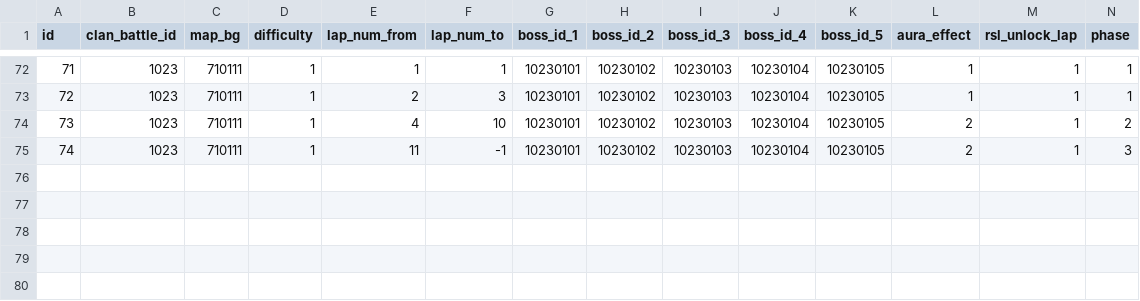
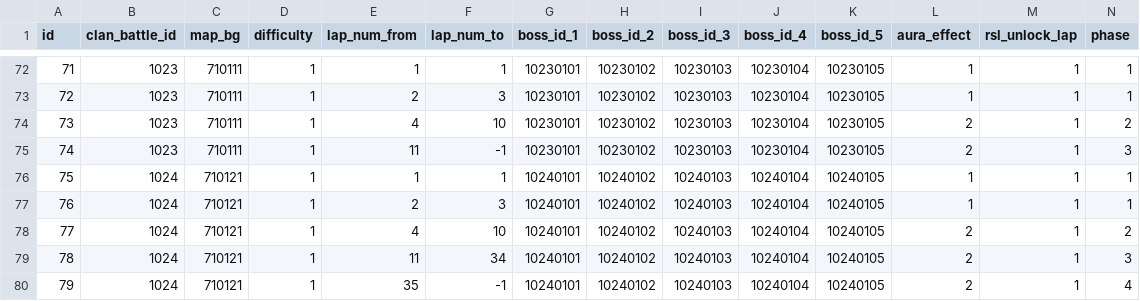
Before and after one commit to sehnauoi/pcr-en, a CSV file: clan_battle_2_map_data.csv, drawn as a sheet; only a part is shown, gaps mark what is left out; rows hold the shown columns only; the diff names each change by its address in the sheet, - before the commit and + after, or states it on an @@ line.

```diff
--- a/clan_battle_2_map_data.csv
+++ b/clan_battle_2_map_data.csv
+row 76: 75 | 1024 | 710121 | 1 | 1 | 1 | 10240101 | 10240102 | 10240103 | 10240104 | 10240105 | 1 | 1 | 1
+row 77: 76 | 1024 | 710121 | 1 | 2 | 3 | 10240101 | 10240102 | 10240103 | 10240104 | 10240105 | 1 | 1 | 1
+row 78: 77 | 1024 | 710121 | 1 | 4 | 10 | 10240101 | 10240102 | 10240103 | 10240104 | 10240105 | 2 | 1 | 2
+row 79: 78 | 1024 | 710121 | 1 | 11 | 34 | 10240101 | 10240102 | 10240103 | 10240104 | 10240105 | 2 | 1 | 3
+row 80: 79 | 1024 | 710121 | 1 | 35 | -1 | 10240101 | 10240102 | 10240103 | 10240104 | 10240105 | 2 | 1 | 4
```
Also changed, not shown: clan_battle_period_rank_reward.csv, skill_data.csv, 27 other files.
